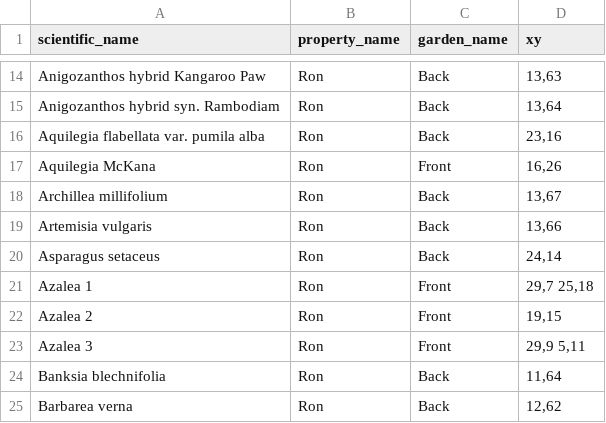
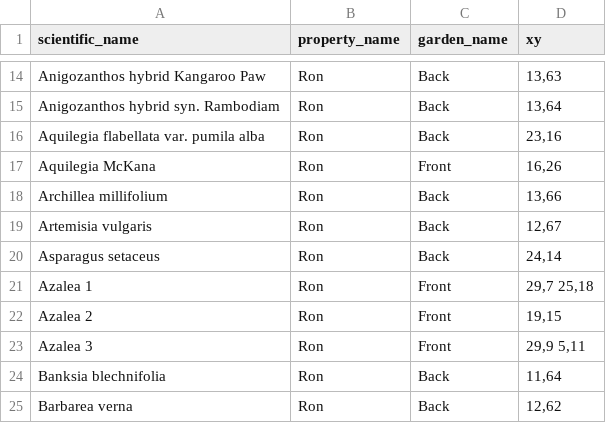
Before and after one commit to ronsavage/WWW-Garden-Design, a CSV file: data/flower_locations.csv, drawn as a sheet; only a part is shown, gaps mark what is left out.

Commit message:
Fix up herb locations

```diff
--- a/data/flower_locations.csv
+++ b/data/flower_locations.csv
@@ -17,4 +17,4 @@
 "Aquilegia McKana","Ron","Front","16,26"
-"Archillea millifolium","Ron","Back","13,67"
-"Artemisia vulgaris","Ron","Back","13,66"
+"Archillea millifolium","Ron","Back","13,66"
+"Artemisia vulgaris","Ron","Back","12,67"
 "Asparagus setaceus","Ron","Back","24,14"
```
